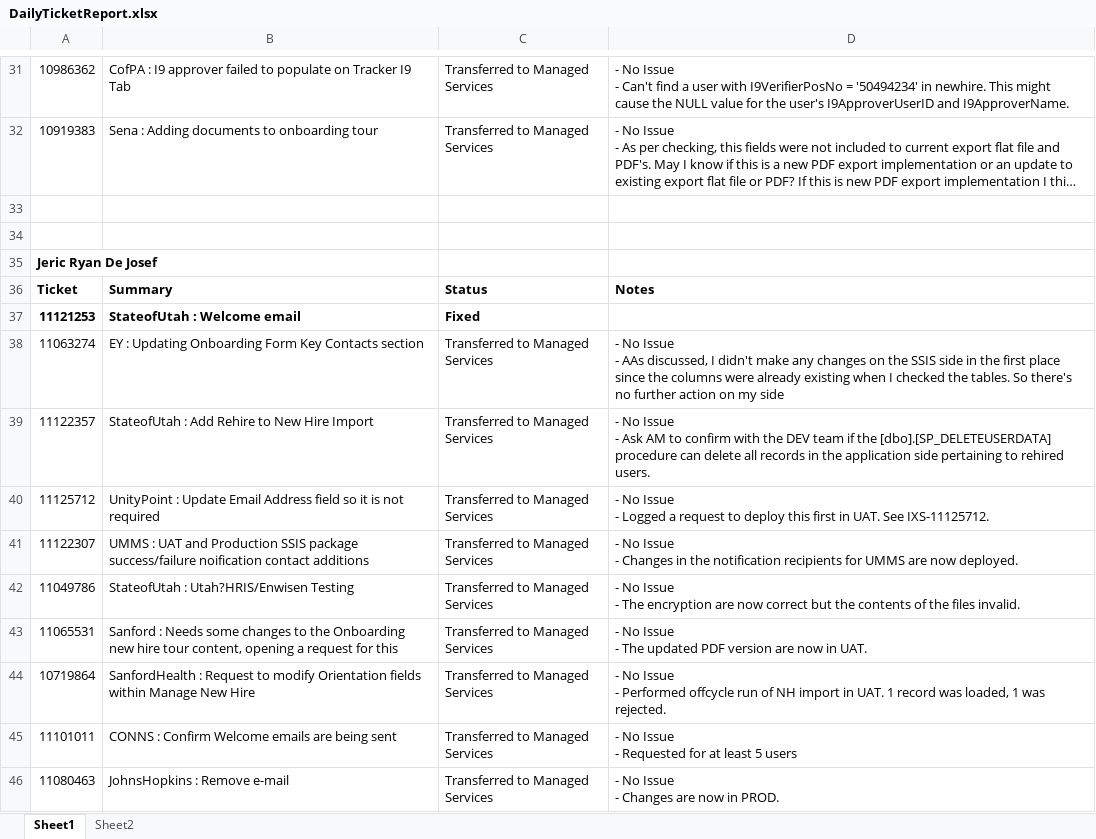
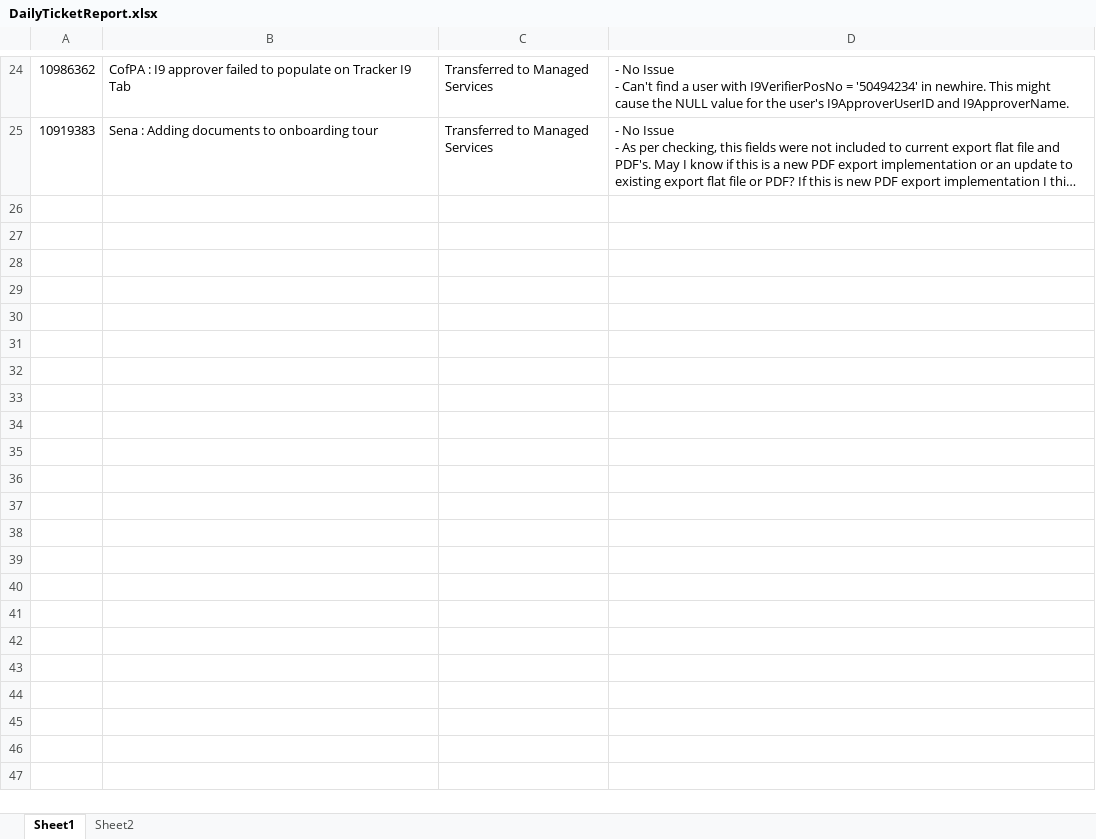
Before and after one commit to bfabonan/SSIS-Shared, an Excel workbook: DailyTicketReport.xlsx, sheet Sheet1, drawn as a sheet; only a part is shown, gaps mark what is left out; long unchanged cells end in …; values as stored, in another font and other column widths than the file's, no borders; removed rows and columns are numbered as before the commit, all else as after; ↵ is a line break in a cell; the diff covers the shown part only; the diff names each change by its address in the sheet, - before the commit and + after, or states it on an @@ line.

Commit message:
Added entry for 01/16/2018

```diff
--- a/DailyTicketReport.xlsx (sheet Sheet1)
+++ b/DailyTicketReport.xlsx (sheet Sheet1)
-row 33: (empty)
-row 34: (empty)
-row 35: Jeric Ryan De Josef
-row 36: Ticket | Summary | Status | Notes
-row 37: 11121253 | StateofUtah : Welcome email | Fixed
-row 38: 11063274 | EY : Updating Onboarding Form Key Contacts section | Transferred to Managed Services | - No Issue ↵ - AAs discussed, I didn't make any changes on the SSIS side in the first place since the columns were already existing when I checked the tables. So there's no further action on my side
-row 39: 11122357 | StateofUtah : Add Rehire to New Hire Import | Transferred to Managed Services | - No Issue ↵ - Ask AM to confirm with the DEV team if the [dbo].[SP_DELETEUSERDATA] procedure can delete all records in the application side pertaining to rehired users.
-row 40: 11125712 | UnityPoint : Update Email Address field so it is not required | Transferred to Managed Services | - No Issue ↵ - Logged a request to deploy this first in UAT. See IXS-11125712.
-row 41: 11122307 | UMMS : UAT and Production SSIS package success/failure noification contact additions | Transferred to Managed Services | - No Issue ↵ - Changes in the notification recipients for UMMS are now deployed.
-row 42: 11049786 | StateofUtah : Utah?HRIS/Enwisen Testing | Transferred to Managed Services | - No Issue ↵ - The encryption are now correct but the contents of the files invalid.
-row 43: 11065531 | Sanford : Needs some changes to the Onboarding new hire tour content, opening a request for this | Transferred to Managed Services | - No Issue ↵ - The updated PDF version are now in UAT.
-row 44: 10719864 | SanfordHealth : Request to modify Orientation fields within Manage New Hire | Transferred to Managed Services | - No Issue ↵ - Performed offcycle run of NH import in UAT. 1 record was loaded, 1 was rejected.
-row 45: 11101011 | CONNS : Confirm Welcome emails are being sent | Transferred to Managed Services | - No Issue ↵ - Requested for at least 5 users
-row 46: 11080463 | JohnsHopkins : Remove e-mail | Transferred to Managed Services | - No Issue ↵ - Changes are now in PROD.
```
Also changed, not shown: 9 added rows, 29 removed rows, 4 edited cells and cell formats elsewhere in this sheet.
